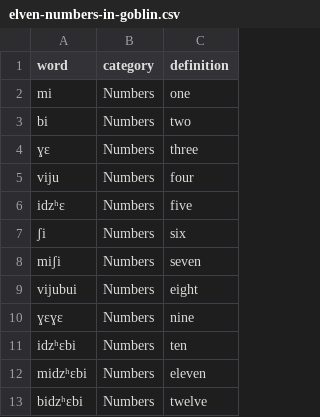
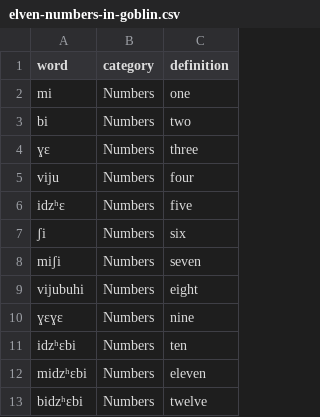
Before and after one commit to nms-scribe/elbie, a CSV file: goblin/lexicons/elven-numbers-in-goblin.csv, drawn as a sheet.

```diff
--- a/goblin/lexicons/elven-numbers-in-goblin.csv
+++ b/goblin/lexicons/elven-numbers-in-goblin.csv
@@ -8,3 +8,3 @@
 "miʃi","Numbers","seven"
-"vijubui","Numbers","eight"
+"vijubuhi","Numbers","eight"
 "ɣɛɣɛ","Numbers","nine"
```
Also changed, not shown: 2 other files.
